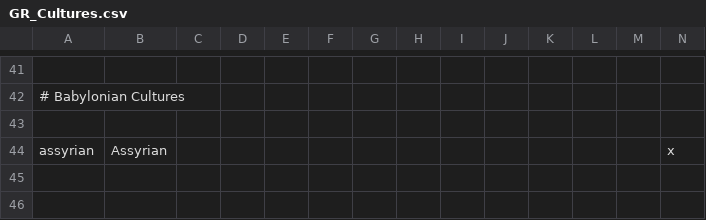
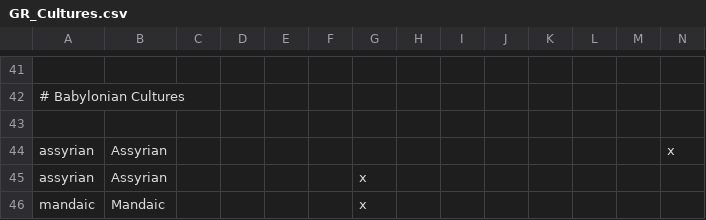
Before and after one commit to swf541/Gloria-Regni, a CSV file: Monotheism Rising Reloaded/localisation/GR_Cultures.csv, drawn as a sheet; only a part is shown, gaps mark what is left out; rows hold the shown columns only; the diff names each change by its address in the sheet, - before the commit and + after, or states it on an @@ line.

```diff
--- a/Monotheism Rising Reloaded/localisation/GR_Cultures.csv
+++ b/Monotheism Rising Reloaded/localisation/GR_Cultures.csv
+row 45: assyrian | Assyrian |  |  |  |  | x
+row 46: mandaic | Mandaic |  |  |  |  | x
```
Also changed, not shown: Monotheism Rising Reloaded/localisation/GR_Assyria_and_Babylon.csv, 1 other file.
